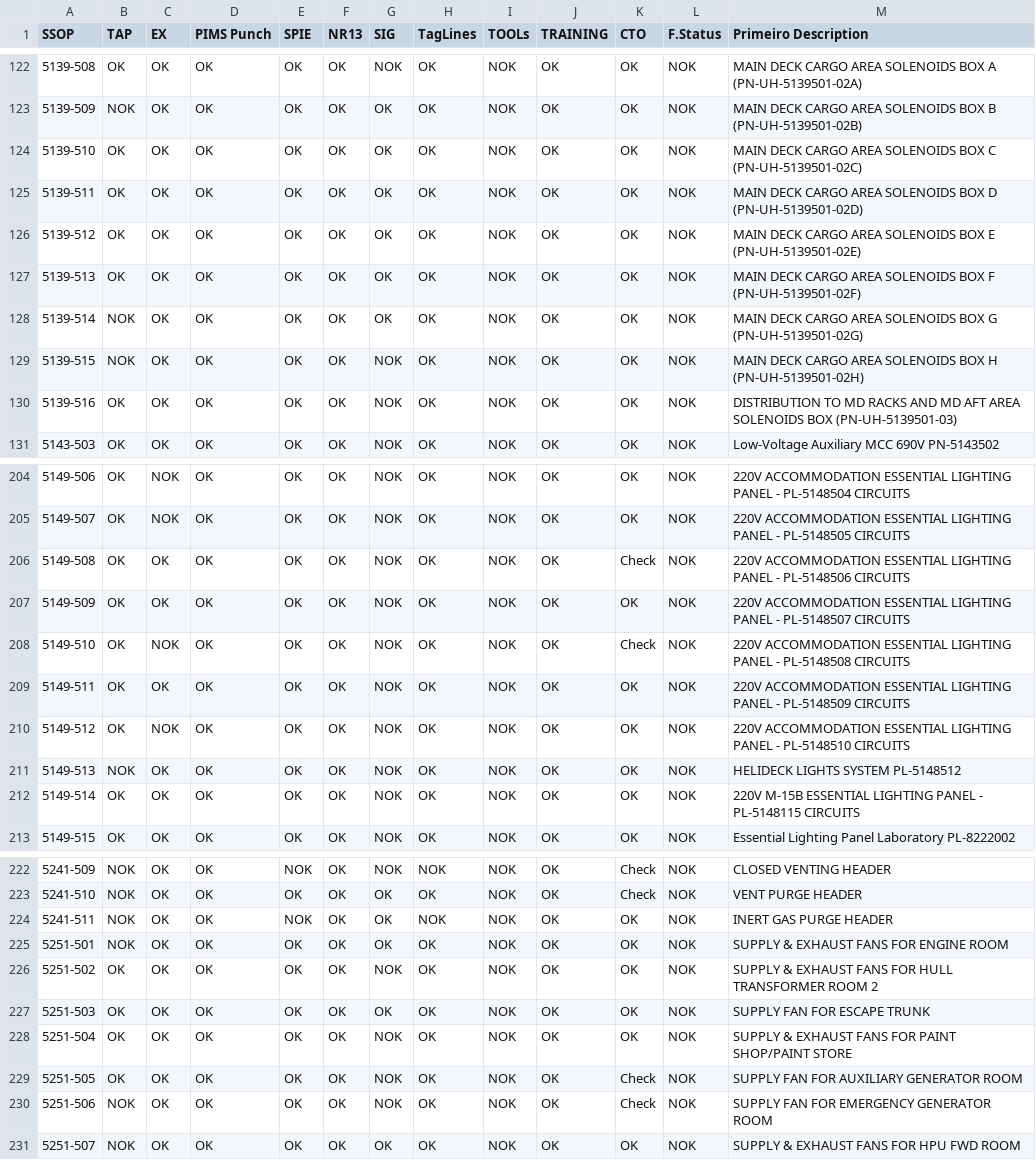
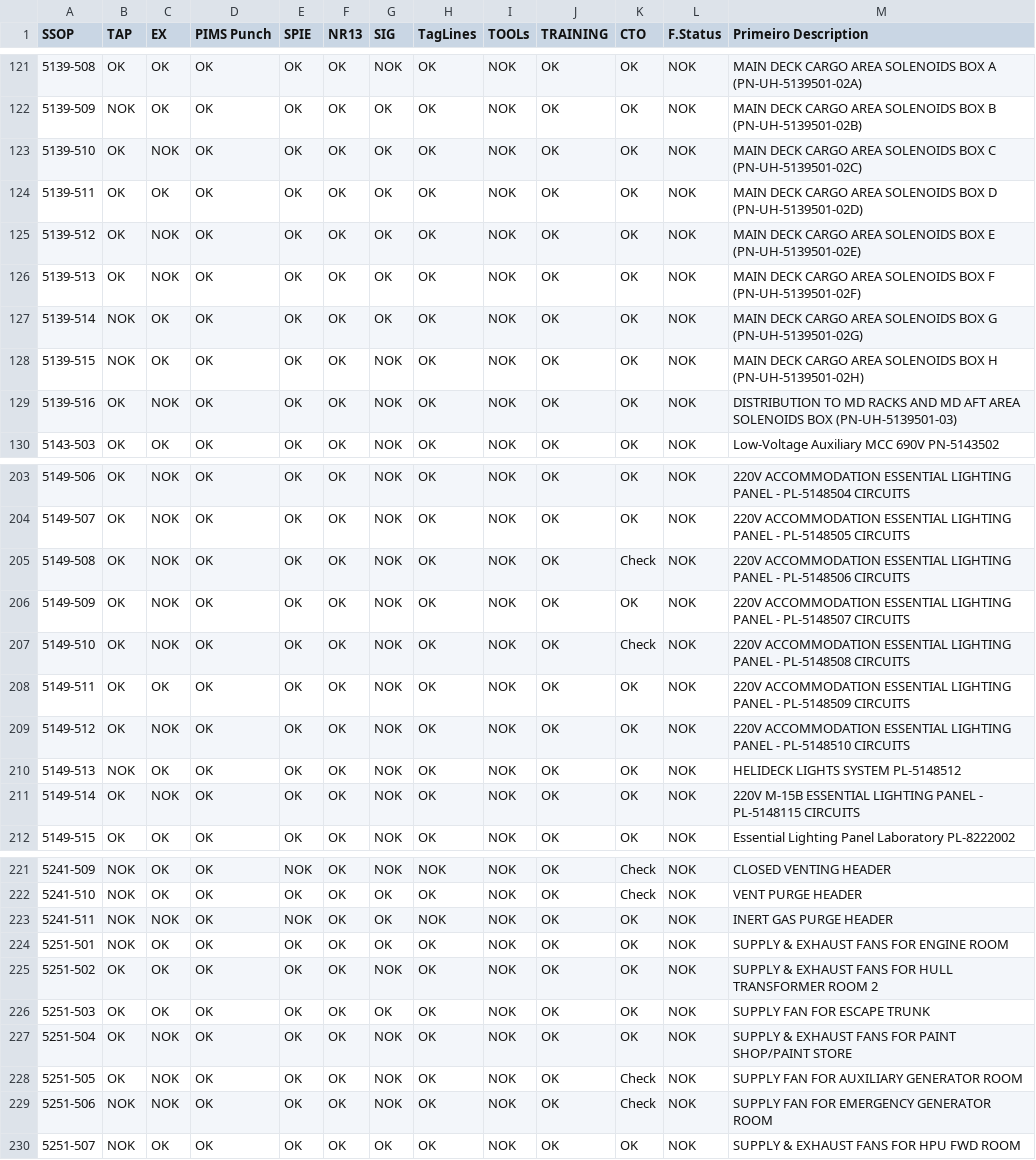
Before and after one commit to leojaime20/TTAS-Check, a CSV file: public/data/ttas.csv, drawn as a sheet; only a part is shown, gaps mark what is left out; the diff covers the shown part only.

```diff
--- a/public/data/ttas.csv
+++ b/public/data/ttas.csv
@@ -123,9 +122,9 @@
 5139-509,NOK,OK,OK,OK,OK,OK,OK,NOK,OK,OK,NOK,MAIN DECK CARGO AREA SOLENOIDS BOX B (PN-UH-5139501-02B)
-5139-510,OK,OK,OK,OK,OK,OK,OK,NOK,OK,OK,NOK,MAIN DECK CARGO AREA SOLENOIDS BOX C (PN-UH-5139501-02C)
+5139-510,OK,NOK,OK,OK,OK,OK,OK,NOK,OK,OK,NOK,MAIN DECK CARGO AREA SOLENOIDS BOX C (PN-UH-5139501-02C)
 5139-511,OK,OK,OK,OK,OK,OK,OK,NOK,OK,OK,NOK,MAIN DECK CARGO AREA SOLENOIDS BOX D (PN-UH-5139501-02D)
-5139-512,OK,OK,OK,OK,OK,OK,OK,NOK,OK,OK,NOK,MAIN DECK CARGO AREA SOLENOIDS BOX E (PN-UH-5139501-02E)
-5139-513,OK,OK,OK,OK,OK,OK,OK,NOK,OK,OK,NOK,MAIN DECK CARGO AREA SOLENOIDS BOX F (PN-UH-5139501-02F)
+5139-512,OK,NOK,OK,OK,OK,OK,OK,NOK,OK,OK,NOK,MAIN DECK CARGO AREA SOLENOIDS BOX E (PN-UH-5139501-02E)
+5139-513,OK,NOK,OK,OK,OK,OK,OK,NOK,OK,OK,NOK,MAIN DECK CARGO AREA SOLENOIDS BOX F (PN-UH-5139501-02F)
 5139-514,NOK,OK,OK,OK,OK,OK,OK,NOK,OK,OK,NOK,MAIN DECK CARGO AREA SOLENOIDS BOX G (PN-UH-5139501-02G)
 5139-515,NOK,OK,OK,OK,OK,NOK,OK,NOK,OK,OK,NOK,MAIN DECK CARGO AREA SOLENOIDS BOX H (PN-UH-5139501-02H)
-5139-516,OK,OK,OK,OK,OK,NOK,OK,NOK,OK,OK,NOK,DISTRIBUTION TO MD RACKS AND MD AFT AREA SOLENOIDS BOX (PN-UH-5139501-03)
+5139-516,OK,NOK,OK,OK,OK,NOK,OK,NOK,OK,OK,NOK,DISTRIBUTION TO MD RACKS AND MD AFT AREA SOLENOIDS BOX (PN-UH-5139501-03)
 5143-503,OK,OK,OK,OK,OK,NOK,OK,NOK,OK,OK,NOK,Low-Voltage Auxiliary MCC 690V PN-5143502
@@ -205,4 +204,4 @@
 5149-507,OK,NOK,OK,OK,OK,NOK,OK,NOK,OK,OK,NOK,220V ACCOMMODATION ESSENTIAL LIGHTING PANEL - PL-5148505 CIRCUITS
-5149-508,OK,OK,OK,OK,OK,NOK,OK,NOK,OK,Check,NOK,220V ACCOMMODATION ESSENTIAL LIGHTING PANEL - PL-5148506 CIRCUITS
-5149-509,OK,OK,OK,OK,OK,NOK,OK,NOK,OK,OK,NOK,220V ACCOMMODATION ESSENTIAL LIGHTING PANEL - PL-5148507 CIRCUITS
+5149-508,OK,NOK,OK,OK,OK,NOK,OK,NOK,OK,Check,NOK,220V ACCOMMODATION ESSENTIAL LIGHTING PANEL - PL-5148506 CIRCUITS
+5149-509,OK,NOK,OK,OK,OK,NOK,OK,NOK,OK,OK,NOK,220V ACCOMMODATION ESSENTIAL LIGHTING PANEL - PL-5148507 CIRCUITS
 5149-510,OK,NOK,OK,OK,OK,NOK,OK,NOK,OK,Check,NOK,220V ACCOMMODATION ESSENTIAL LIGHTING PANEL - PL-5148508 CIRCUITS
@@ -211,3 +210,3 @@
 5149-513,NOK,OK,OK,OK,OK,NOK,OK,NOK,OK,OK,NOK,HELIDECK LIGHTS SYSTEM PL-5148512
-5149-514,OK,OK,OK,OK,OK,NOK,OK,NOK,OK,OK,NOK,220V M-15B ESSENTIAL LIGHTING PANEL - PL-5148115 CIRCUITS
+5149-514,OK,NOK,OK,OK,OK,NOK,OK,NOK,OK,OK,NOK,220V M-15B ESSENTIAL LIGHTING PANEL - PL-5148115 CIRCUITS
 5149-515,OK,OK,OK,OK,OK,NOK,OK,NOK,OK,OK,NOK,Essential Lighting Panel Laboratory PL-8222002
@@ -223,3 +222,3 @@
 5241-510,NOK,OK,OK,OK,OK,OK,OK,NOK,OK,Check,NOK,VENT PURGE HEADER
-5241-511,NOK,OK,OK,NOK,OK,OK,NOK,NOK,OK,OK,NOK,INERT GAS PURGE HEADER
+5241-511,NOK,NOK,OK,NOK,OK,OK,NOK,NOK,OK,OK,NOK,INERT GAS PURGE HEADER
 5251-501,NOK,OK,OK,OK,OK,OK,OK,NOK,OK,OK,NOK,SUPPLY & EXHAUST FANS FOR ENGINE ROOM
@@ -227,5 +226,5 @@
 5251-503,OK,OK,OK,OK,OK,OK,OK,NOK,OK,OK,NOK,SUPPLY FAN FOR ESCAPE TRUNK
-5251-504,OK,OK,OK,OK,OK,NOK,OK,NOK,OK,OK,NOK,SUPPLY & EXHAUST FANS FOR PAINT SHOP/PAINT STORE
-5251-505,OK,OK,OK,OK,OK,NOK,OK,NOK,OK,Check,NOK,SUPPLY FAN FOR AUXILIARY GENERATOR ROOM
-5251-506,NOK,OK,OK,OK,OK,NOK,OK,NOK,OK,Check,NOK,SUPPLY FAN FOR EMERGENCY GENERATOR ROOM
+5251-504,OK,NOK,OK,OK,OK,NOK,OK,NOK,OK,OK,NOK,SUPPLY & EXHAUST FANS FOR PAINT SHOP/PAINT STORE
+5251-505,OK,NOK,OK,OK,OK,NOK,OK,NOK,OK,Check,NOK,SUPPLY FAN FOR AUXILIARY GENERATOR ROOM
+5251-506,NOK,NOK,OK,OK,OK,NOK,OK,NOK,OK,Check,NOK,SUPPLY FAN FOR EMERGENCY GENERATOR ROOM
 5251-507,NOK,OK,OK,OK,OK,OK,OK,NOK,OK,OK,NOK,SUPPLY & EXHAUST FANS FOR HPU FWD ROOM
```
Also changed, not shown: 1 added row, 1 removed row and 51 edited cells elsewhere in this file.
